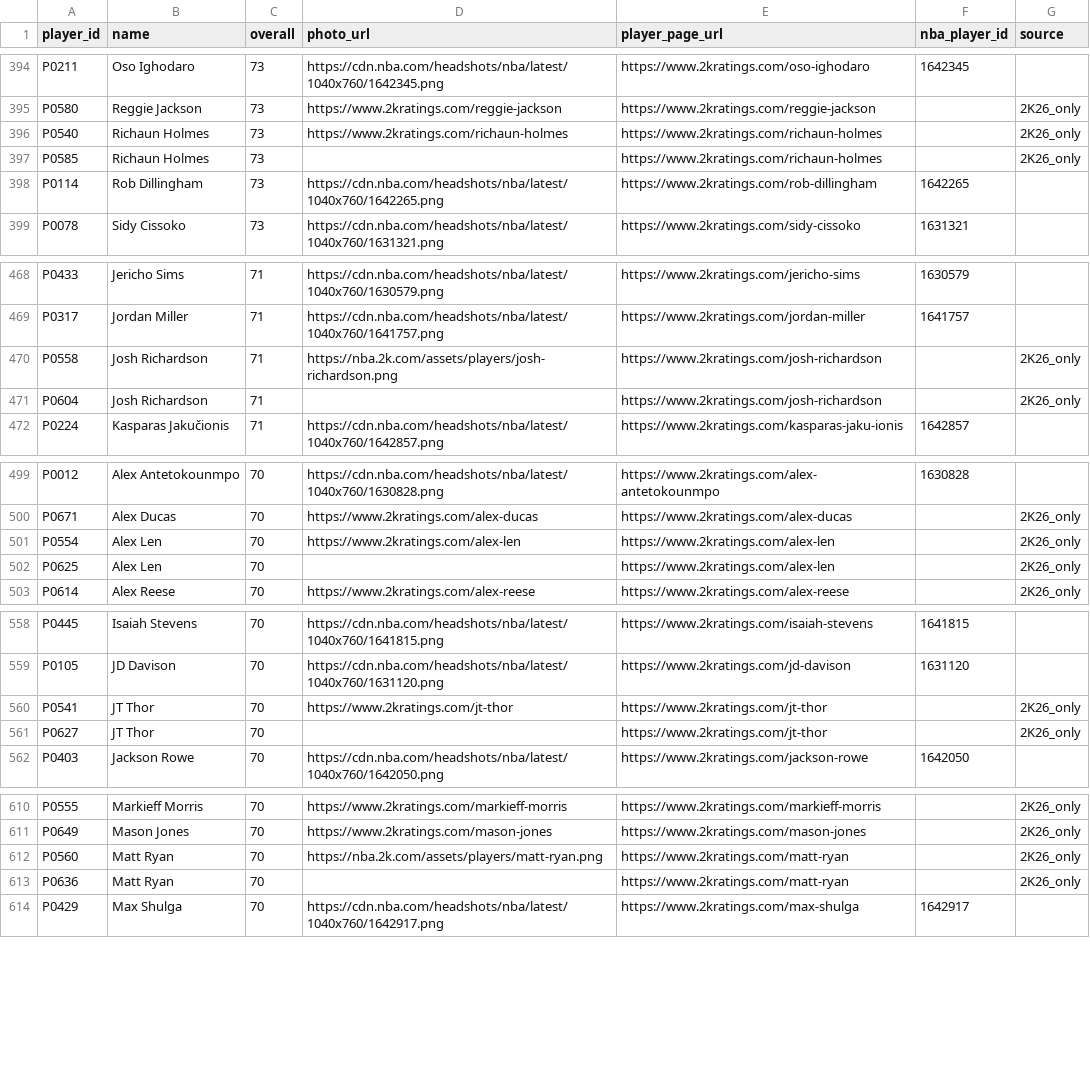
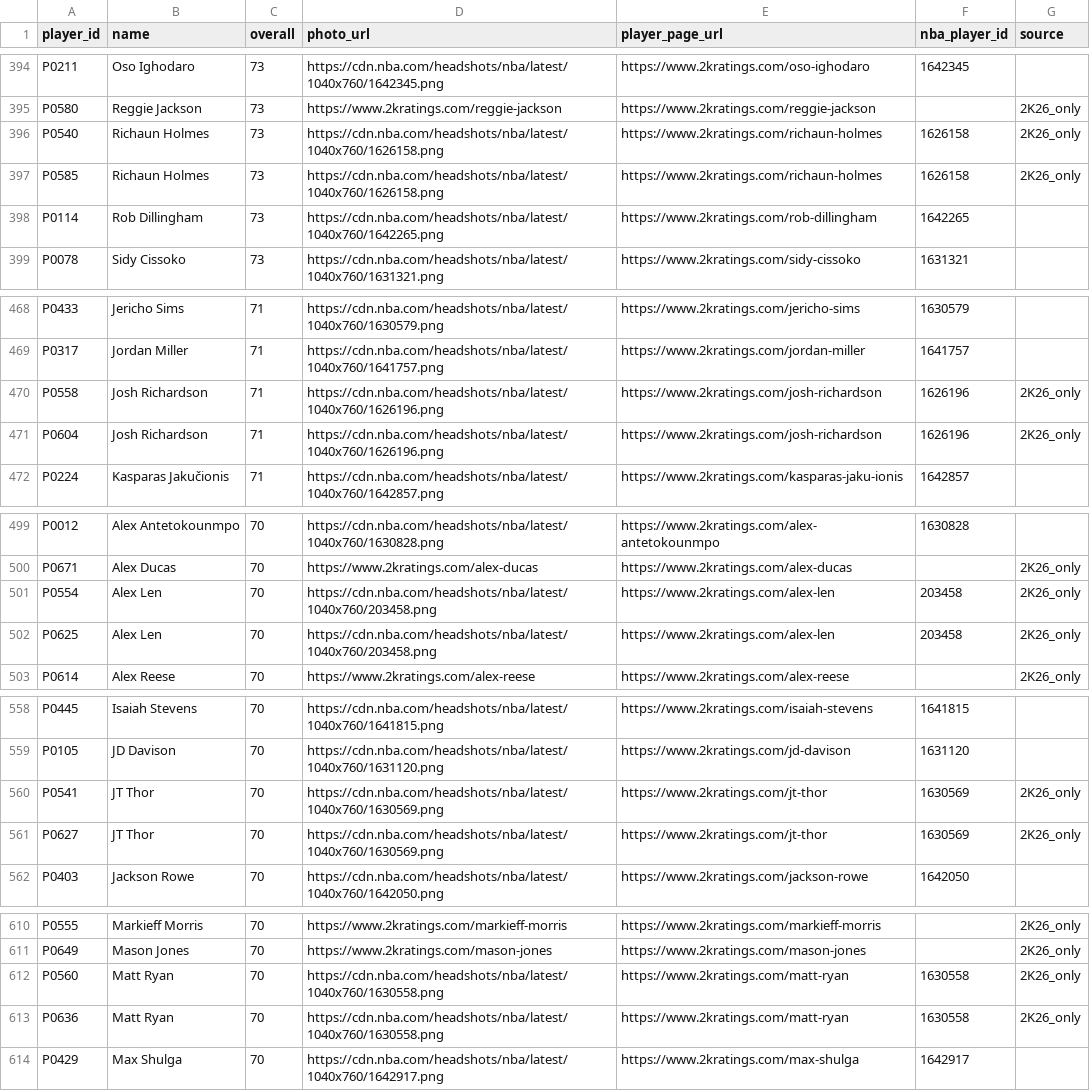
Before and after one commit to Intermestic/nba2k26-bot, a CSV file: client/public/players.csv, drawn as a sheet; only a part is shown, gaps mark what is left out; the diff covers the shown part only.

```diff
--- a/client/public/players.csv
+++ b/client/public/players.csv
@@ -395,4 +395,4 @@ P0211,Oso Ighodaro,73,https://cdn.nba.com/headshots/nba/latest/1040x760/1642345.
 P0580,Reggie Jackson,73,https://www.2kratings.com/reggie-jackson,https://www.2kratings.com/reggie-jackson,,2K26_only
-P0540,Richaun Holmes,73,https://www.2kratings.com/richaun-holmes,https://www.2kratings.com/richaun-holmes,,2K26_only
-P0585,Richaun Holmes,73,,https://www.2kratings.com/richaun-holmes,,2K26_only
+P0540,Richaun Holmes,73,https://cdn.nba.com/headshots/nba/latest/1040x760/1626158.png,https://www.2kratings.com/richaun-holmes,1626158,2K26_only
+P0585,Richaun Holmes,73,https://cdn.nba.com/headshots/nba/latest/1040x760/1626158.png,https://www.2kratings.com/richaun-holmes,1626158,2K26_only
 P0114,Rob Dillingham,73,https://cdn.nba.com/headshots/nba/latest/1040x760/1642265.png,https://www.2kratings.com/rob-dillingham,1642265,
@@ -469,4 +469,4 @@ P0433,Jericho Sims,71,https://cdn.nba.com/headshots/nba/latest/1040x760/1630579.
 P0317,Jordan Miller,71,https://cdn.nba.com/headshots/nba/latest/1040x760/1641757.png,https://www.2kratings.com/jordan-miller,1641757,
-P0558,Josh Richardson,71,https://nba.2k.com/assets/players/josh-richardson.png,https://www.2kratings.com/josh-richardson,,2K26_only
-P0604,Josh Richardson,71,,https://www.2kratings.com/josh-richardson,,2K26_only
+P0558,Josh Richardson,71,https://cdn.nba.com/headshots/nba/latest/1040x760/1626196.png,https://www.2kratings.com/josh-richardson,1626196,2K26_only
+P0604,Josh Richardson,71,https://cdn.nba.com/headshots/nba/latest/1040x760/1626196.png,https://www.2kratings.com/josh-richardson,1626196,2K26_only
 P0224,Kasparas Jakučionis,71,https://cdn.nba.com/headshots/nba/latest/1040x760/1642857.png,https://www.2kratings.com/kasparas-jaku-ionis,1642857,
@@ -500,4 +500,4 @@ P0012,Alex Antetokounmpo,70,https://cdn.nba.com/headshots/nba/latest/1040x760/16
 P0671,Alex Ducas,70,https://www.2kratings.com/alex-ducas,https://www.2kratings.com/alex-ducas,,2K26_only
-P0554,Alex Len,70,https://www.2kratings.com/alex-len,https://www.2kratings.com/alex-len,,2K26_only
-P0625,Alex Len,70,,https://www.2kratings.com/alex-len,,2K26_only
+P0554,Alex Len,70,https://cdn.nba.com/headshots/nba/latest/1040x760/203458.png,https://www.2kratings.com/alex-len,203458,2K26_only
+P0625,Alex Len,70,https://cdn.nba.com/headshots/nba/latest/1040x760/203458.png,https://www.2kratings.com/alex-len,203458,2K26_only
 P0614,Alex Reese,70,https://www.2kratings.com/alex-reese,https://www.2kratings.com/alex-reese,,2K26_only
@@ -559,4 +559,4 @@ P0445,Isaiah Stevens,70,https://cdn.nba.com/headshots/nba/latest/1040x760/164181
 P0105,JD Davison,70,https://cdn.nba.com/headshots/nba/latest/1040x760/1631120.png,https://www.2kratings.com/jd-davison,1631120,
-P0541,JT Thor,70,https://www.2kratings.com/jt-thor,https://www.2kratings.com/jt-thor,,2K26_only
-P0627,JT Thor,70,,https://www.2kratings.com/jt-thor,,2K26_only
+P0541,JT Thor,70,https://cdn.nba.com/headshots/nba/latest/1040x760/1630569.png,https://www.2kratings.com/jt-thor,1630569,2K26_only
+P0627,JT Thor,70,https://cdn.nba.com/headshots/nba/latest/1040x760/1630569.png,https://www.2kratings.com/jt-thor,1630569,2K26_only
 P0403,Jackson Rowe,70,https://cdn.nba.com/headshots/nba/latest/1040x760/1642050.png,https://www.2kratings.com/jackson-rowe,1642050,
@@ -611,4 +611,4 @@ P0555,Markieff Morris,70,https://www.2kratings.com/markieff-morris,https://www.2
 P0649,Mason Jones,70,https://www.2kratings.com/mason-jones,https://www.2kratings.com/mason-jones,,2K26_only
-P0560,Matt Ryan,70,https://nba.2k.com/assets/players/matt-ryan.png,https://www.2kratings.com/matt-ryan,,2K26_only
-P0636,Matt Ryan,70,,https://www.2kratings.com/matt-ryan,,2K26_only
+P0560,Matt Ryan,70,https://cdn.nba.com/headshots/nba/latest/1040x760/1630558.png,https://www.2kratings.com/matt-ryan,1630558,2K26_only
+P0636,Matt Ryan,70,https://cdn.nba.com/headshots/nba/latest/1040x760/1630558.png,https://www.2kratings.com/matt-ryan,1630558,2K26_only
 P0429,Max Shulga,70,https://cdn.nba.com/headshots/nba/latest/1040x760/1642917.png,https://www.2kratings.com/max-shulga,1642917,
```
Also changed, not shown: 32 edited cells elsewhere in this file, 1 other file.
